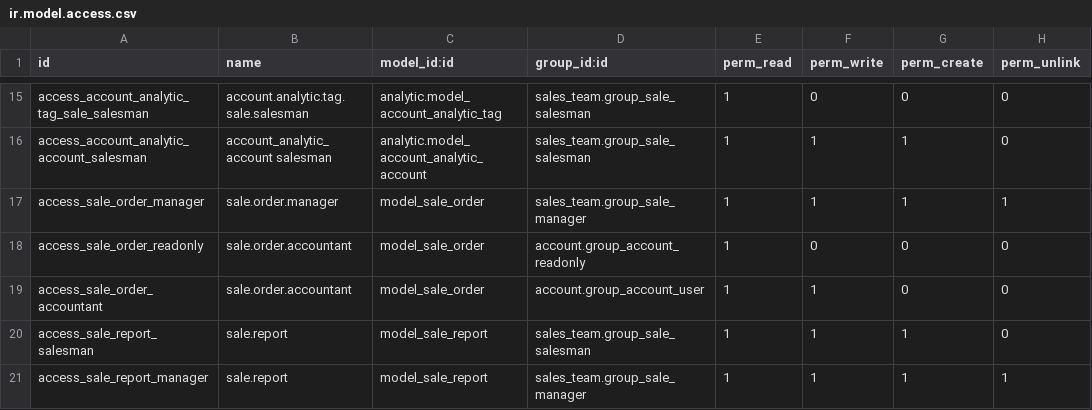
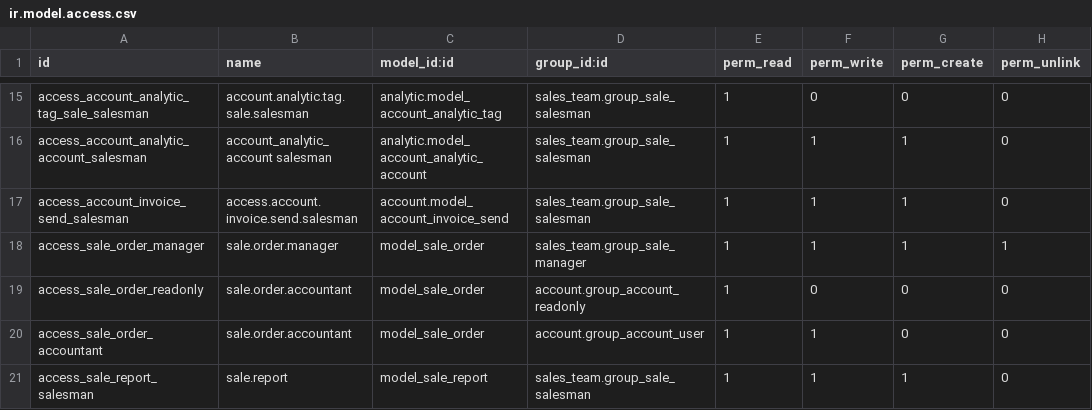
Before and after one commit to odoochina-dev/odoo14-releases, a CSV file: odoo14_latest/odoo/addons/sale/security/ir.model.access.csv, drawn as a sheet; only a part is shown, gaps mark what is left out; the shorter side is filled out with more unchanged rows.

Commit message:
odoo_14.0.20210114.tar.gz

```diff
--- a/odoo14_latest/odoo/addons/sale/security/ir.model.access.csv
+++ b/odoo14_latest/odoo/addons/sale/security/ir.model.access.csv
@@ -16,2 +16,3 @@ access_account_analytic_tag_sale_salesman,account.analytic.tag.sale.salesman,ana
 access_account_analytic_account_salesman,account_analytic_account salesman,analytic.model_account_analytic_account,sales_team.group_sale_salesman,1,1,1,0
+access_account_invoice_send_salesman,access.account.invoice.send.salesman,account.model_account_invoice_send,sales_team.group_sale_salesman,1,1,1,0
 access_sale_order_manager,sale.order.manager,model_sale_order,sales_team.group_sale_manager,1,1,1,1
```
Also changed, not shown: 22 other files.
